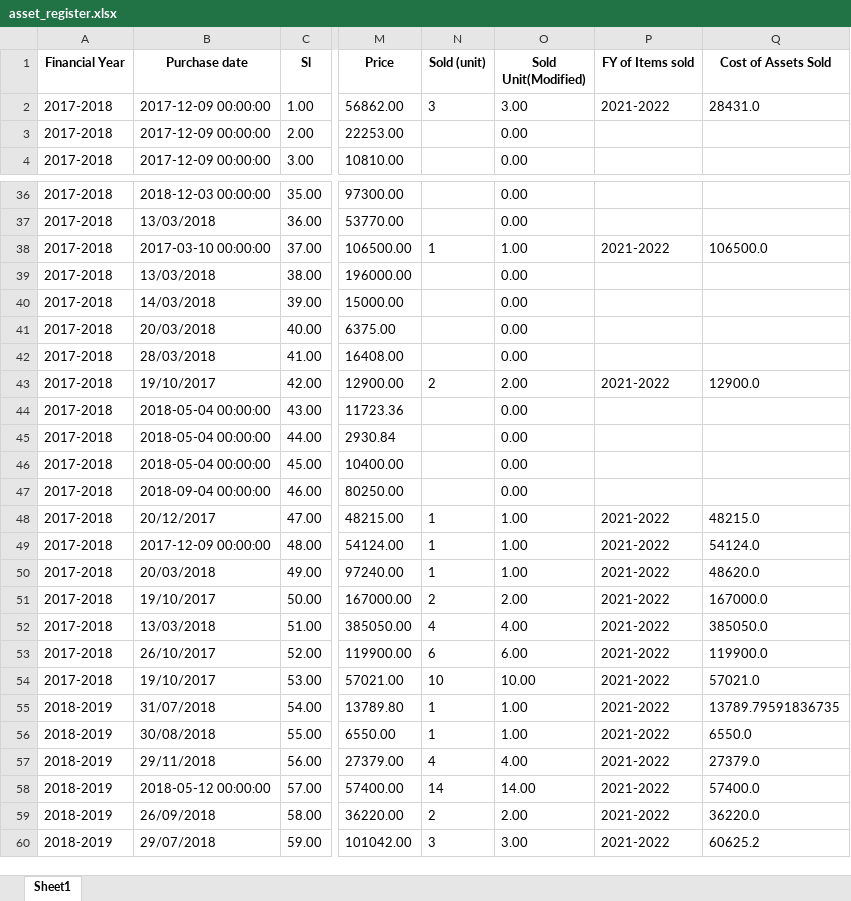
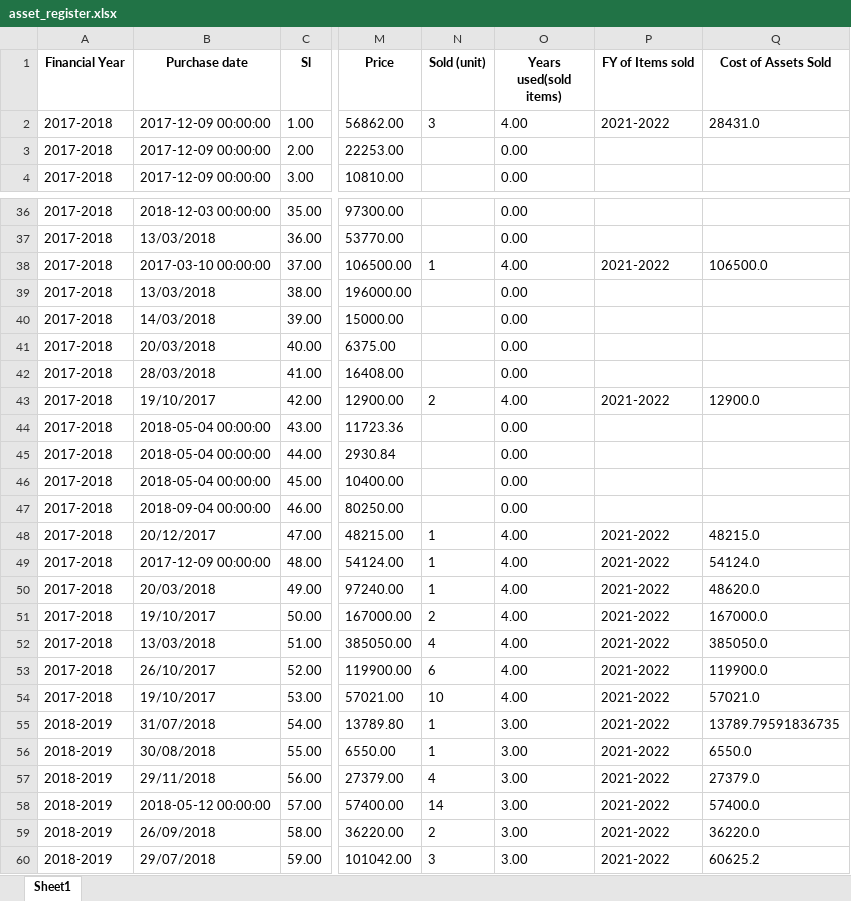
Before and after one commit to ANIKFRCBD/AFAR_NEW_VERSION, an Excel workbook: afar_project/csv_path/sample/asset_register.xlsx, sheet Sheet1, drawn as a sheet; only a part is shown, gaps mark what is left out; values as stored, in another font and other column widths than the file's, no borders; the diff covers the shown part only; the diff names each change by its address in the sheet, - before the commit and + after, or states it on an @@ line.

```diff
--- a/afar_project/csv_path/sample/asset_register.xlsx (sheet Sheet1)
+++ b/afar_project/csv_path/sample/asset_register.xlsx (sheet Sheet1)
-O1: Sold Unit(Modified)
+O1: Years used(sold items)
-O2 (Years used(sold items)): 3.00
+O2 (Years used(sold items)): 4.00
-O38 (Years used(sold items)): 1.00
+O38 (Years used(sold items)): 4.00
-O43 (Years used(sold items)): 2.00
+O43 (Years used(sold items)): 4.00
-O48:O50 (Years used(sold items)): 1.00
+O48:O50 (Years used(sold items)): 4.00
-O51 (Years used(sold items)): 2.00
+O51 (Years used(sold items)): 4.00
-O53 (Years used(sold items)): 6.00
+O53 (Years used(sold items)): 4.00
-O54 (Years used(sold items)): 10.00
+O54 (Years used(sold items)): 4.00
-O55:O56 (Years used(sold items)): 1.00
+O55:O56 (Years used(sold items)): 3.00
-O57 (Years used(sold items)): 4.00
+O57 (Years used(sold items)): 3.00
-O58 (Years used(sold items)): 14.00
+O58 (Years used(sold items)): 3.00
-O59 (Years used(sold items)): 2.00
+O59 (Years used(sold items)): 3.00
```
Also changed, not shown: 15 edited cells elsewhere in this sheet, afar_project/csv_path/sample/depreciation.xlsx, 3 other files.
